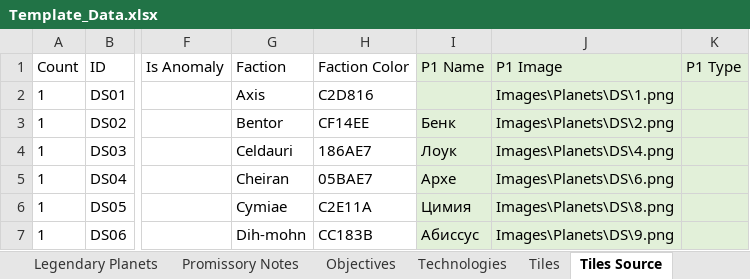
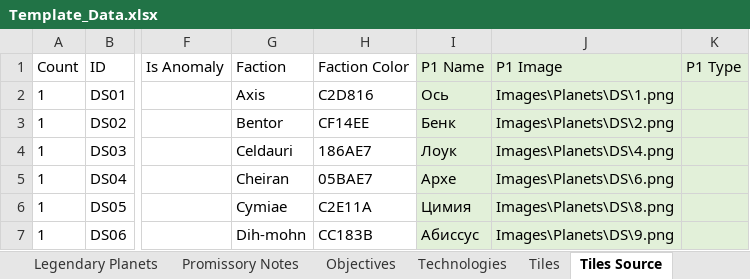
Before and after one commit to ZhenjaMax/TI4Templates, an Excel workbook: Template_Data.xlsx, sheet Tiles Source, drawn as a sheet; only a part is shown, gaps mark what is left out; values as stored, in another font and other column widths than the file's, no borders; the diff names each change by its address in the sheet, - before the commit and + after, or states it on an @@ line.

Commit message:
Tiles WIP 8.1
polishing (finish)

```diff
--- a/Template_Data.xlsx (sheet Tiles Source)
+++ b/Template_Data.xlsx (sheet Tiles Source)
-I2 (P1 Name): (empty)
+I2 (P1 Name): Ось
```
Also changed, not shown: sheet Tiles, 4 other files.
